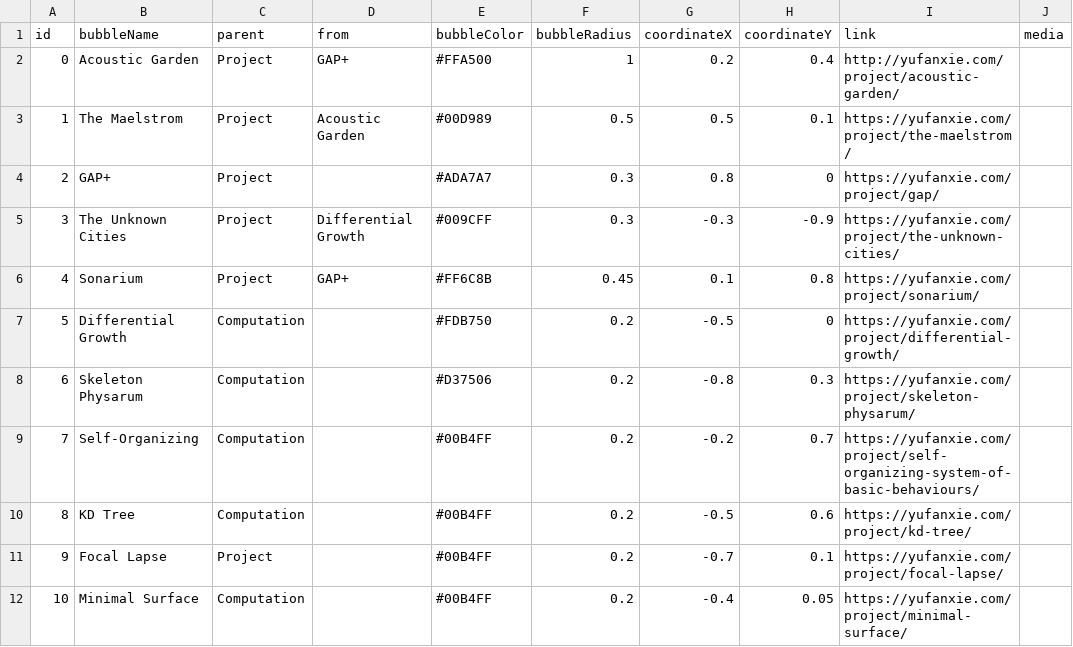
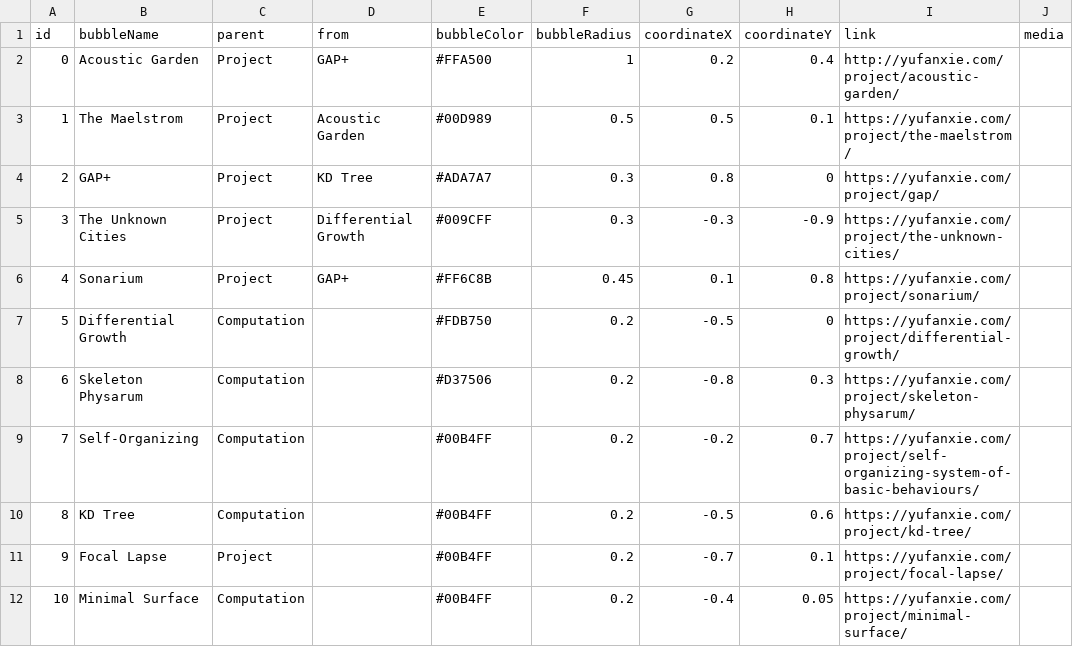
Before and after one commit to YufanX/Website, a CSV file: YufanXie_20230201_C.csv, drawn as a sheet.

Commit message:
Update YufanXie_20230201_C.csv

```diff
--- a/YufanXie_20230201_C.csv
+++ b/YufanXie_20230201_C.csv
@@ -3,3 +3,3 @@
 1,The Maelstrom,Project,Acoustic Garden,#00D989,0.5,0.5,0.1,https://yufanxie.com/project/the-maelstrom/,
-2,GAP+,Project,,#ADA7A7,0.3,0.8,0,https://yufanxie.com/project/gap/,
+2,GAP+,Project,KD Tree,#ADA7A7,0.3,0.8,0,https://yufanxie.com/project/gap/,
 3,The Unknown Cities,Project,Differential Growth,#009CFF,0.3,-0.3,-0.9,https://yufanxie.com/project/the-unknown-cities/,
```
